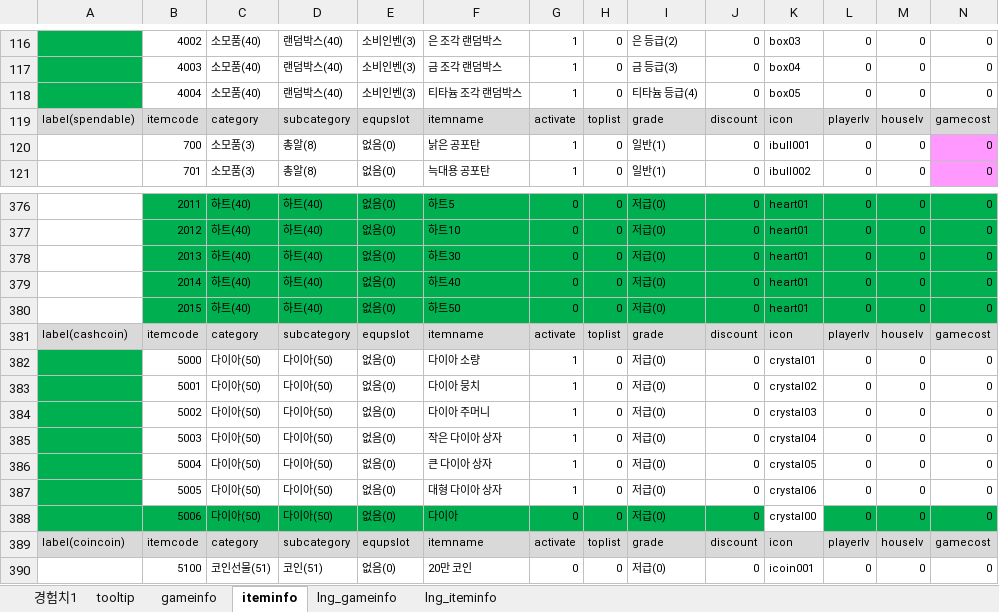
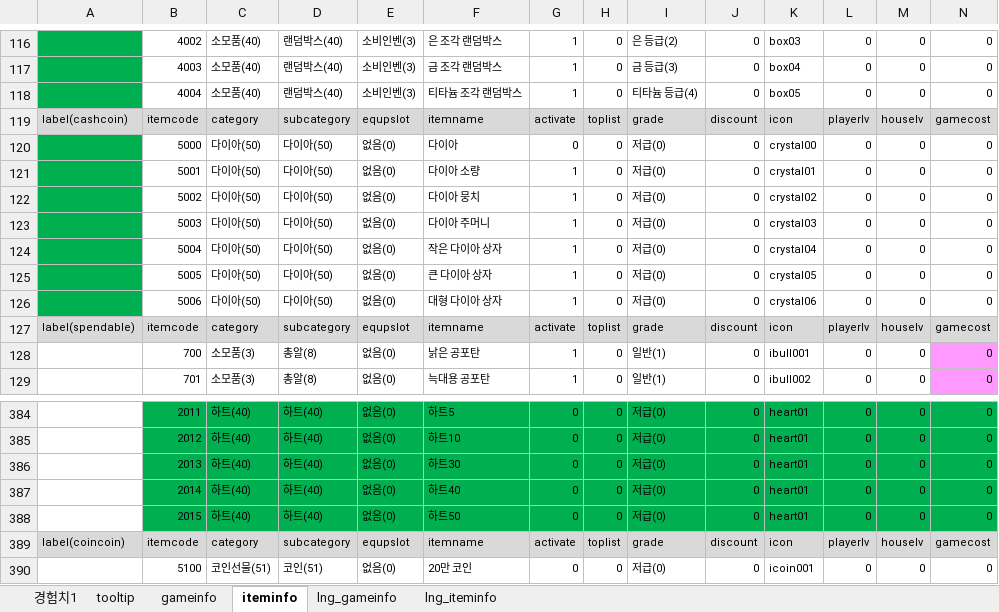
Before and after one commit to kimyoungsun3/MTBaseball, an Excel workbook: 야구K6_ItemTablev1.0.0.xlsx, sheet iteminfo, drawn as a sheet; only a part is shown, gaps mark what is left out; values as stored, in another font and other column widths than the file's, no borders; charts and pictures not drawn; removed rows and columns are numbered as before the commit, all else as after; rows hold the shown columns only; the diff names each change by its address in the sheet, - before the commit and + after, or states it on an @@ line.

```diff
--- a/야구K6_ItemTablev1.0.0.xlsx (sheet iteminfo)
+++ b/야구K6_ItemTablev1.0.0.xlsx (sheet iteminfo)
+row 119: label(cashcoin) | itemcode | category | subcategory | equpslot | itemname | activate | toplist | grade | discount | icon | playerlv | houselv | gamecost
+row 120:  | 5000 | 다이아(50) | 다이아(50) | 없음(0) | 다이아 | 0 | 0 | 저급(0) | 0 | crystal00 | 0 | 0 | 0
+row 121:  | 5001 | 다이아(50) | 다이아(50) | 없음(0) | 다이아 소량 | 1 | 0 | 저급(0) | 0 | crystal01 | 0 | 0 | 0
+row 122:  | 5002 | 다이아(50) | 다이아(50) | 없음(0) | 다이아 뭉치 | 1 | 0 | 저급(0) | 0 | crystal02 | 0 | 0 | 0
+row 123:  | 5003 | 다이아(50) | 다이아(50) | 없음(0) | 다이아 주머니 | 1 | 0 | 저급(0) | 0 | crystal03 | 0 | 0 | 0
+row 124:  | 5004 | 다이아(50) | 다이아(50) | 없음(0) | 작은 다이아 상자 | 1 | 0 | 저급(0) | 0 | crystal04 | 0 | 0 | 0
+row 125:  | 5005 | 다이아(50) | 다이아(50) | 없음(0) | 큰 다이아 상자 | 1 | 0 | 저급(0) | 0 | crystal05 | 0 | 0 | 0
+row 126:  | 5006 | 다이아(50) | 다이아(50) | 없음(0) | 대형 다이아 상자 | 1 | 0 | 저급(0) | 0 | crystal06 | 0 | 0 | 0
-row 381: label(cashcoin) | itemcode | category | subcategory | equpslot | itemname | activate | toplist | grade | discount | icon | playerlv | houselv | gamecost
-row 382:  | 5000 | 다이아(50) | 다이아(50) | 없음(0) | 다이아 소량 | 1 | 0 | 저급(0) | 0 | crystal01 | 0 | 0 | 0
-row 383:  | 5001 | 다이아(50) | 다이아(50) | 없음(0) | 다이아 뭉치 | 1 | 0 | 저급(0) | 0 | crystal02 | 0 | 0 | 0
-row 384:  | 5002 | 다이아(50) | 다이아(50) | 없음(0) | 다이아 주머니 | 1 | 0 | 저급(0) | 0 | crystal03 | 0 | 0 | 0
-row 385:  | 5003 | 다이아(50) | 다이아(50) | 없음(0) | 작은 다이아 상자 | 1 | 0 | 저급(0) | 0 | crystal04 | 0 | 0 | 0
-row 386:  | 5004 | 다이아(50) | 다이아(50) | 없음(0) | 큰 다이아 상자 | 1 | 0 | 저급(0) | 0 | crystal05 | 0 | 0 | 0
-row 387:  | 5005 | 다이아(50) | 다이아(50) | 없음(0) | 대형 다이아 상자 | 1 | 0 | 저급(0) | 0 | crystal06 | 0 | 0 | 0
-row 388:  | 5006 | 다이아(50) | 다이아(50) | 없음(0) | 다이아 | 0 | 0 | 저급(0) | 0 | crystal00 | 0 | 0 | 0
```
Also changed, not shown: formulas that keep their value, 1 other file.
